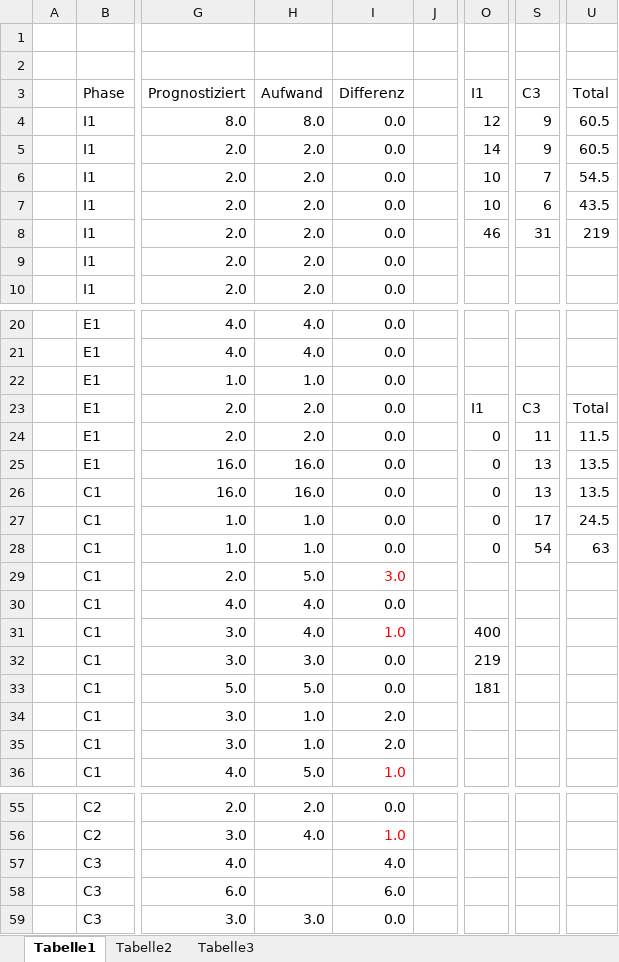
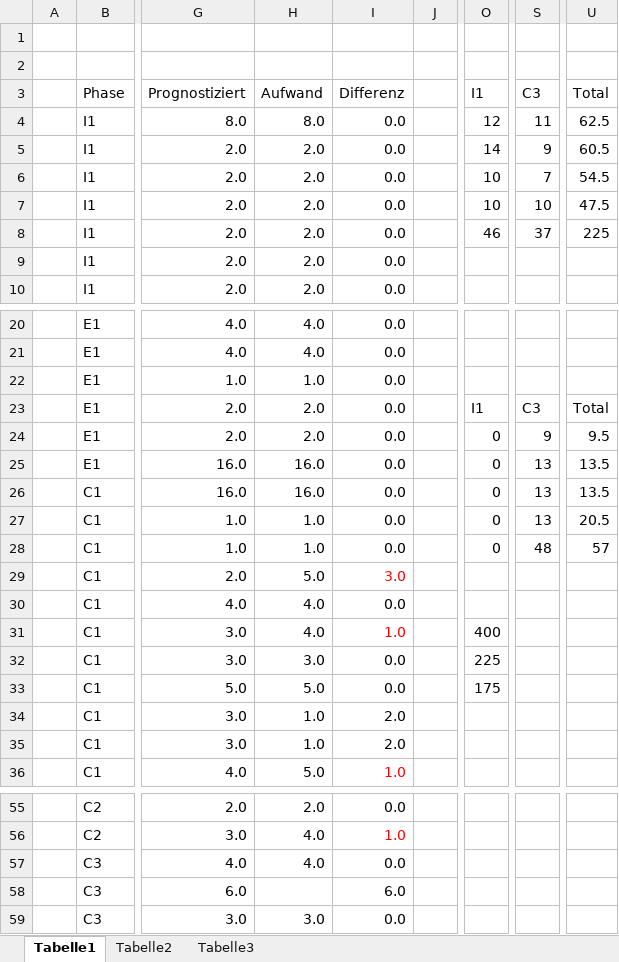
Before and after one commit to docker-apps/Docker, an Excel workbook: Documents/Projektmanagement/Stundenerfassung.xlsx, sheet Tabelle1, drawn as a sheet; only a part is shown, gaps mark what is left out; values as stored, in another font and other column widths than the file's, no borders; table styles not drawn; the diff covers the shown part only; the diff names each change by its address in the sheet, - before the commit and + after, or states it on an @@ line.

```diff
--- a/Documents/Projektmanagement/Stundenerfassung.xlsx (sheet Tabelle1)
+++ b/Documents/Projektmanagement/Stundenerfassung.xlsx (sheet Tabelle1)
-S4 (C3): 9
+S4 (C3): 11
-U4 (Total): 60.5
+U4 (Total): 62.5
-S7 (C3): 6
+S7 (C3): 10
-U7 (Total): 43.5
+U7 (Total): 47.5
-S8 (C3): 31
+S8 (C3): 37
-U8 (Total): 219
+U8 (Total): 225
-S24 (C3): 11
+S24 (C3): 9
-U24 (Total): 11.5
+U24 (Total): 9.5
-S27 (C3): 17
+S27 (C3): 13
-U27 (Total): 24.5
+U27 (Total): 20.5
-S28 (C3): 54
+S28 (C3): 48
-U28 (Total): 63
+U28 (Total): 57
-O32 (I1): 219
+O32 (I1): 225
-O33 (I1): 181
+O33 (I1): 175
-H57 (Aufwand): (empty)
+H57 (Aufwand): 4.0
-I57 (Differenz): 4.0
+I57 (Differenz): 0.0
```
Also changed, not shown: 2 edited cells elsewhere in this sheet, 5 other files.
